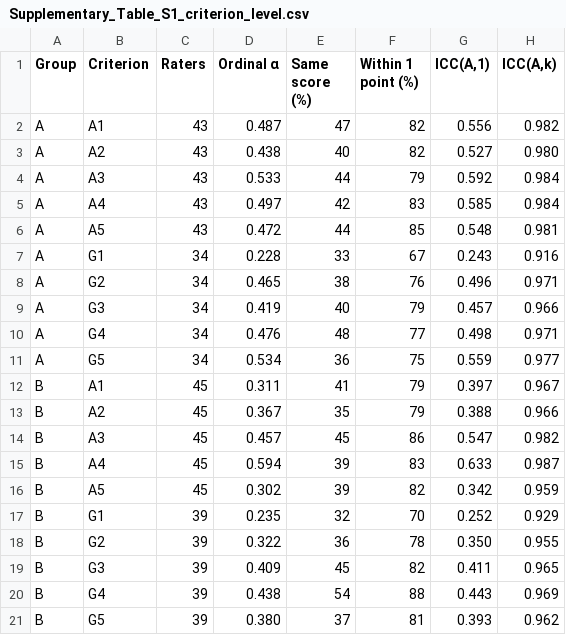
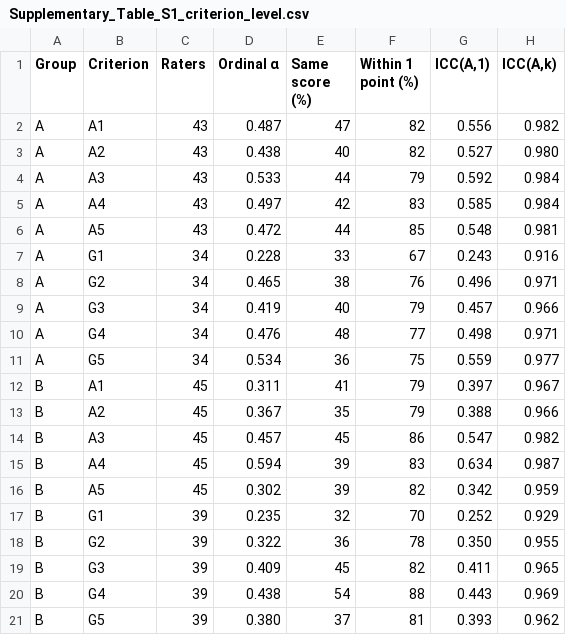
Before and after one commit to ikirpits/AGPM, a CSV file: Supplementary_Table_S1_criterion_level.csv, drawn as a sheet.

```diff
--- a/Supplementary_Table_S1_criterion_level.csv
+++ b/Supplementary_Table_S1_criterion_level.csv
@@ -14,3 +14,3 @@ B,A2,45,0.367,35,79,0.388,0.966
 B,A3,45,0.457,45,86,0.547,0.982
-B,A4,45,0.594,39,83,0.633,0.987
+B,A4,45,0.594,39,83,0.634,0.987
 B,A5,45,0.302,39,82,0.342,0.959
```
Also changed, not shown: 15 other files.
